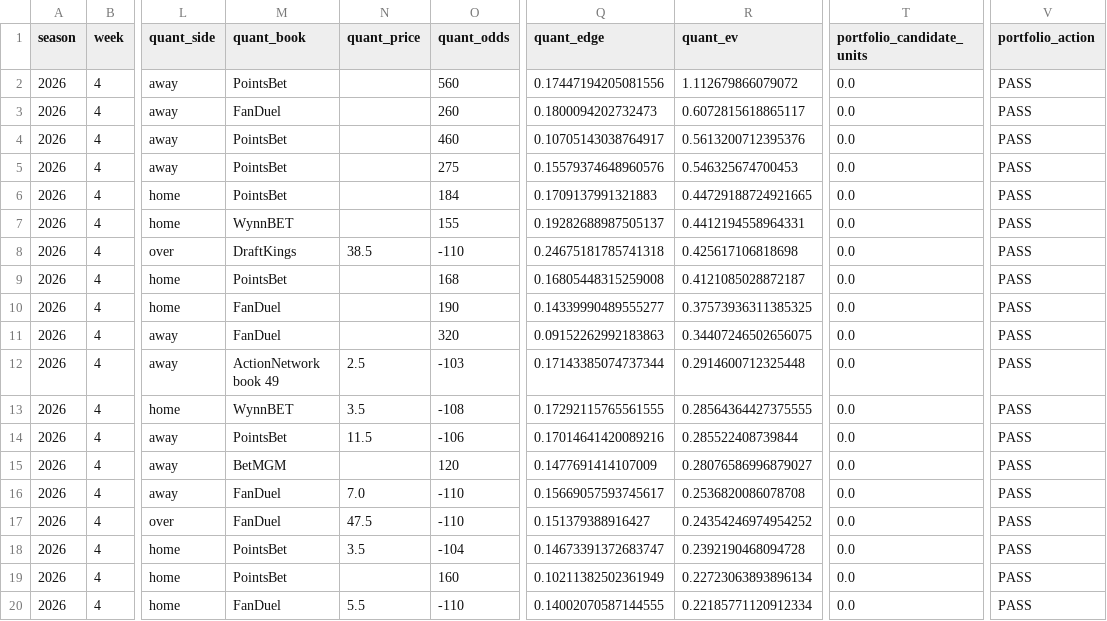
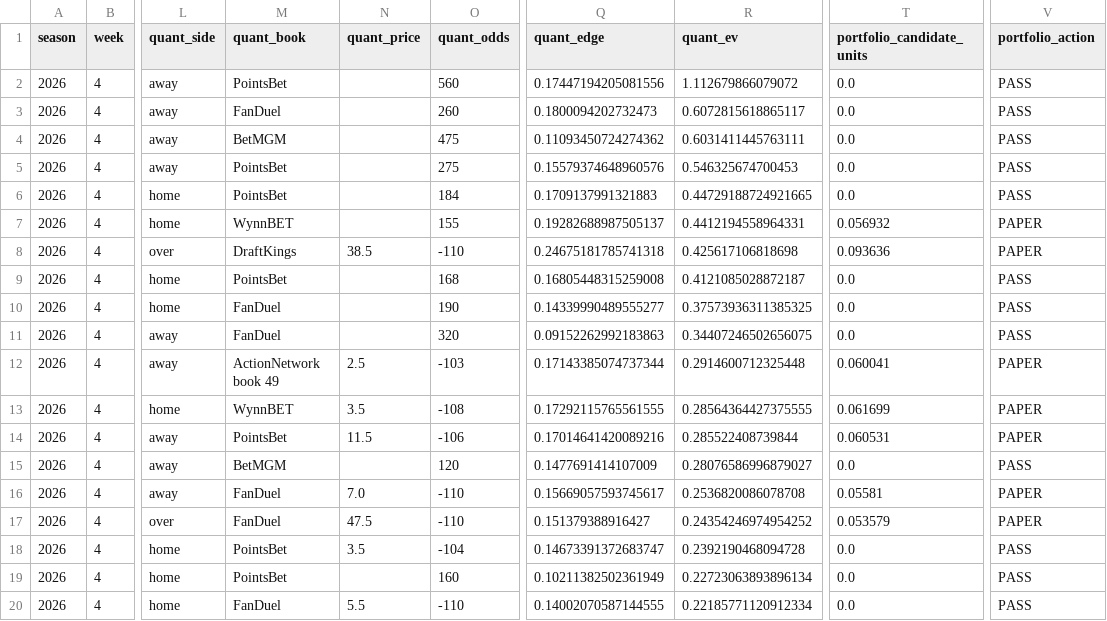
Before and after one commit to konnorharbin-star/harbin-nfl-analytics, a CSV file: outputs/portfolio_card.csv, drawn as a sheet; only a part is shown, gaps mark what is left out; the diff names each change by its address in the sheet, - before the commit and + after, or states it on an @@ line.

```diff
--- a/outputs/portfolio_card.csv
+++ b/outputs/portfolio_card.csv
-M4 (quant_book): PointsBet
+M4 (quant_book): BetMGM
-O4 (quant_odds): 460
+O4 (quant_odds): 475
-Q4 (quant_edge): 0.10705143038764917
+Q4 (quant_edge): 0.11093450724274362
-R4 (quant_ev): 0.5613200712395376
+R4 (quant_ev): 0.6031411445763111
-T7 (portfolio_candidate_units): 0.0
+T7 (portfolio_candidate_units): 0.056932
-V7:V8 (portfolio_action): PASS
+V7:V8 (portfolio_action): PAPER
-T8 (portfolio_candidate_units): 0.0
+T8 (portfolio_candidate_units): 0.093636
-T12 (portfolio_candidate_units): 0.0
+T12 (portfolio_candidate_units): 0.060041
-V12:V14 (portfolio_action): PASS
+V12:V14 (portfolio_action): PAPER
-T13 (portfolio_candidate_units): 0.0
+T13 (portfolio_candidate_units): 0.061699
-T14 (portfolio_candidate_units): 0.0
+T14 (portfolio_candidate_units): 0.060531
-T16 (portfolio_candidate_units): 0.0
+T16 (portfolio_candidate_units): 0.05581
-V16:V17 (portfolio_action): PASS
+V16:V17 (portfolio_action): PAPER
-T17 (portfolio_candidate_units): 0.0
+T17 (portfolio_candidate_units): 0.053579
```
Also changed, not shown: docs/latest.csv, history/portfolio_decisions_v1.csv, 25 other files.
